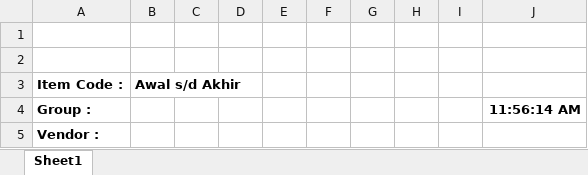
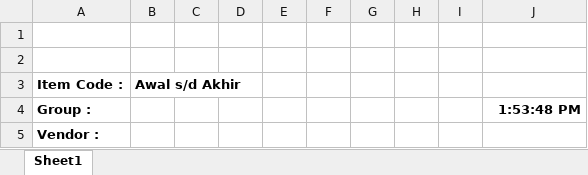
Before and after one commit to qsystem-online/greebel, an Excel workbook: assets/templates/template_items_log.xlsx, sheet Sheet1, drawn as a sheet; values as stored, in another font and other column widths than the file's, no borders; the diff names each change by its address in the sheet, - before the commit and + after, or states it on an @@ line.

Commit message:
enny06 2019/09/02 14.00 Update print excel master item

```diff
--- a/assets/templates/template_items_log.xlsx (sheet Sheet1)
+++ b/assets/templates/template_items_log.xlsx (sheet Sheet1)
-J4: 11:56:14 AM
+J4: 1:53:48 PM
```
Also changed, not shown: 2 other files.
